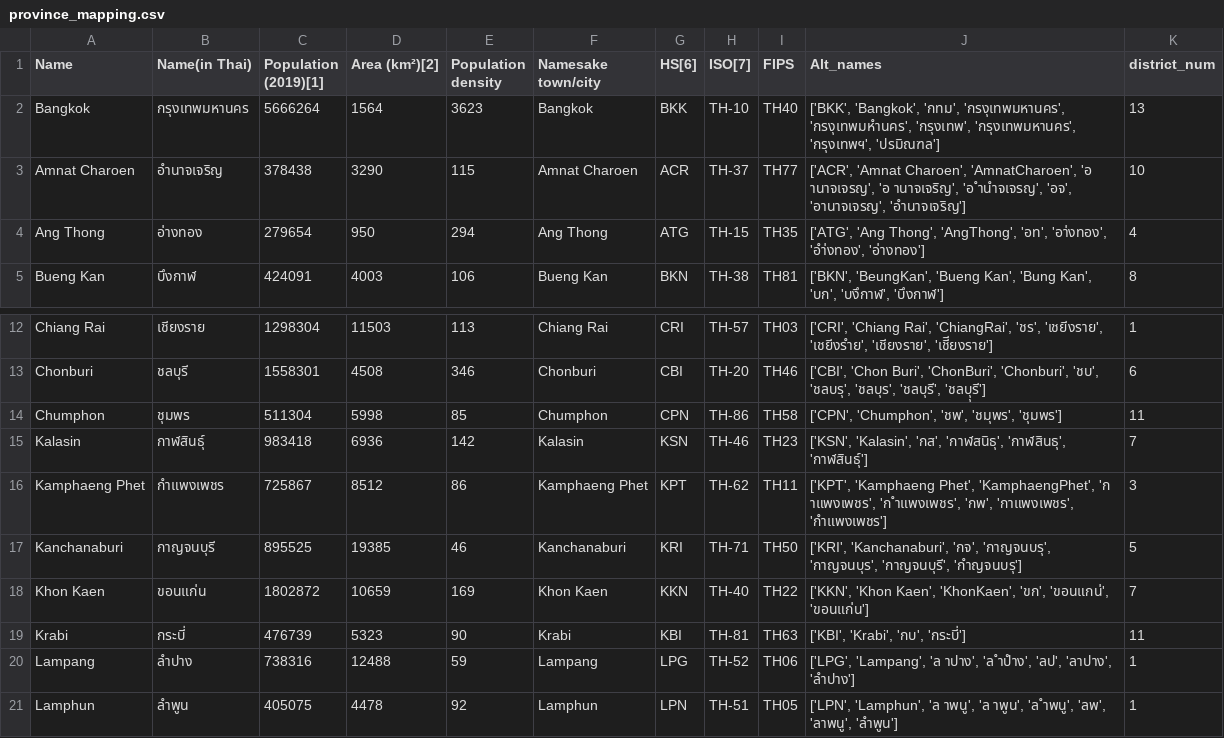
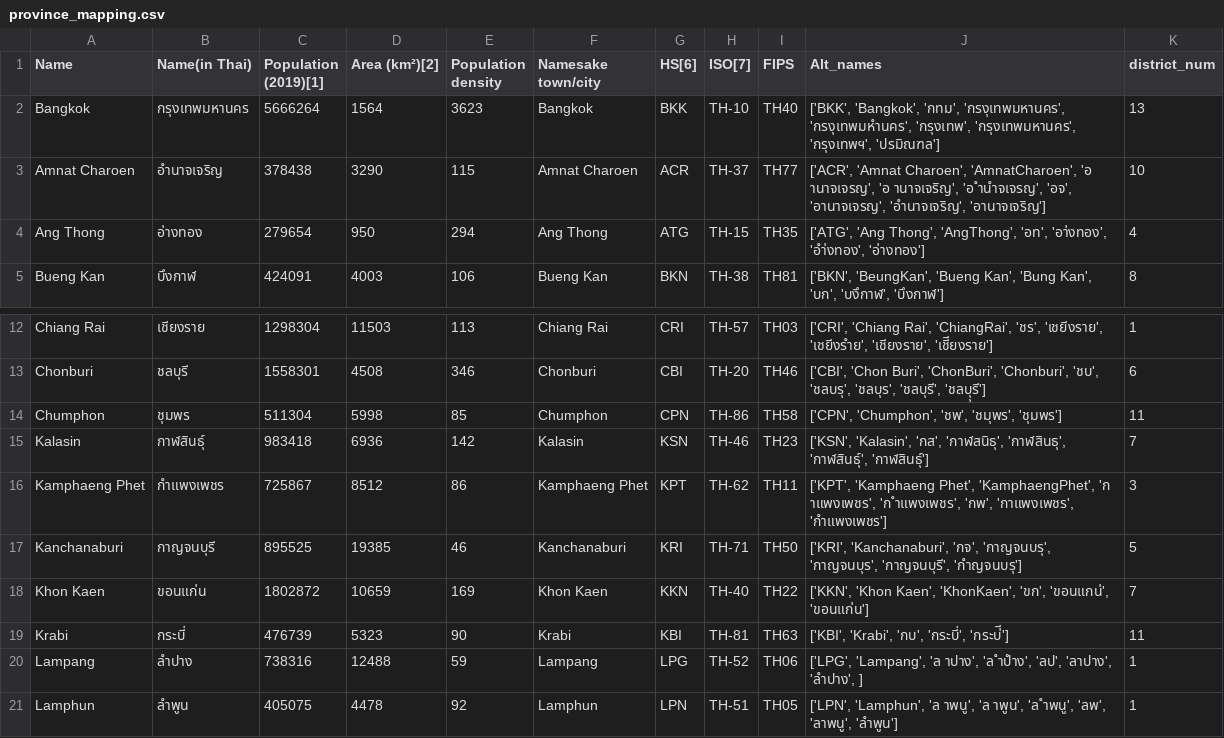
Before and after one commit to djay/covidthailand, a CSV file: province_mapping.csv, drawn as a sheet; only a part is shown, gaps mark what is left out.

Commit message:
add mispelling

```diff
--- a/province_mapping.csv
+++ b/province_mapping.csv
@@ -2,3 +2,3 @@ Name,Name(in Thai),Population (2019)[1],Area (km²)[2],Population density,Namesa
 Bangkok,กรุงเทพมหานคร,5666264,1564,3623,Bangkok,BKK,TH-10,TH40,"['BKK', 'Bangkok', 'กทม', 'กรงุเทพมหานคร', 'กรงุเทพมหำนคร', 'กรุงเทพ', 'กรุงเทพมหานคร', 'กรุงเทพฯ', 'ปรมิณฑล']",13
-Amnat Charoen,อำนาจเจริญ,378438,3290,115,Amnat Charoen,ACR,TH-37,TH77,"['ACR', 'Amnat Charoen', 'AmnatCharoen', 'อ านาจเจรญ', 'อ านาจเจริญ', 'อ ำนำจเจรญ', 'อจ', 'อานาจเจรญ', 'อำนาจเจริญ']",10
+Amnat Charoen,อำนาจเจริญ,378438,3290,115,Amnat Charoen,ACR,TH-37,TH77,"['ACR', 'Amnat Charoen', 'AmnatCharoen', 'อ านาจเจรญ', 'อ านาจเจริญ', 'อ ำนำจเจรญ', 'อจ', 'อานาจเจรญ', 'อำนาจเจริญ', 'อานาจเจริญ']",10
 Ang Thong,อ่างทอง,279654,950,294,Ang Thong,ATG,TH-15,TH35,"['ATG', 'Ang Thong', 'AngThong', 'อท', 'อา่งทอง', 'อำ่งทอง', 'อ่างทอง']",4
@@ -14,3 +14,3 @@ Chonburi,ชลบุรี,1558301,4508,346,Chonburi,CBI,TH-20,TH46,"['CBI', 'C
 Chumphon,ชุมพร,511304,5998,85,Chumphon,CPN,TH-86,TH58,"['CPN', 'Chumphon', 'ชพ', 'ชมุพร', 'ชุมพร']",11
-Kalasin,กาฬสินธุ์,983418,6936,142,Kalasin,KSN,TH-46,TH23,"['KSN', 'Kalasin', 'กส', 'กาฬสนิธุ', 'กาฬสินธุ', 'กาฬสินธุ์']",7
+Kalasin,กาฬสินธุ์,983418,6936,142,Kalasin,KSN,TH-46,TH23,"['KSN', 'Kalasin', 'กส', 'กาฬสนิธุ', 'กาฬสินธุ', 'กาฬสินธุ์', 'กาฬสินธ์ุ']",7
 Kamphaeng Phet,กำแพงเพชร,725867,8512,86,Kamphaeng Phet,KPT,TH-62,TH11,"['KPT', 'Kamphaeng Phet', 'KamphaengPhet', 'ก าแพงเพชร', 'ก ำแพงเพชร', 'กพ', 'กาแพงเพชร', 'กำแพงเพชร']",3
@@ -18,4 +18,4 @@ Kanchanaburi,กาญจนบุรี,895525,19385,46,Kanchanaburi,KRI,TH-71,
 Khon Kaen,ขอนแก่น,1802872,10659,169,Khon Kaen,KKN,TH-40,TH22,"['KKN', 'Khon Kaen', 'KhonKaen', 'ขก', 'ขอนแกน่', 'ขอนแก่น']",7
-Krabi,กระบี่,476739,5323,90,Krabi,KBI,TH-81,TH63,"['KBI', 'Krabi', 'กบ', 'กระบี่']",11
-Lampang,ลำปาง,738316,12488,59,Lampang,LPG,TH-52,TH06,"['LPG', 'Lampang', 'ล าปาง', 'ล ำปำง', 'ลป', 'ลาปาง', 'ลำปาง']",1
+Krabi,กระบี่,476739,5323,90,Krabi,KBI,TH-81,TH63,"['KBI', 'Krabi', 'กบ', 'กระบี่', 'กระบ่ี']",11
+Lampang,ลำปาง,738316,12488,59,Lampang,LPG,TH-52,TH06,"['LPG', 'Lampang', 'ล าปาง', 'ล ำปำง', 'ลป', 'ลาปาง', 'ลำปาง', ]",1
 Lamphun,ลำพูน,405075,4478,92,Lamphun,LPN,TH-51,TH05,"['LPN', 'Lamphun', 'ล าพนู', 'ล าพูน', 'ล ำพนู', 'ลพ', 'ลาพนู', 'ลำพูน']",1
```
